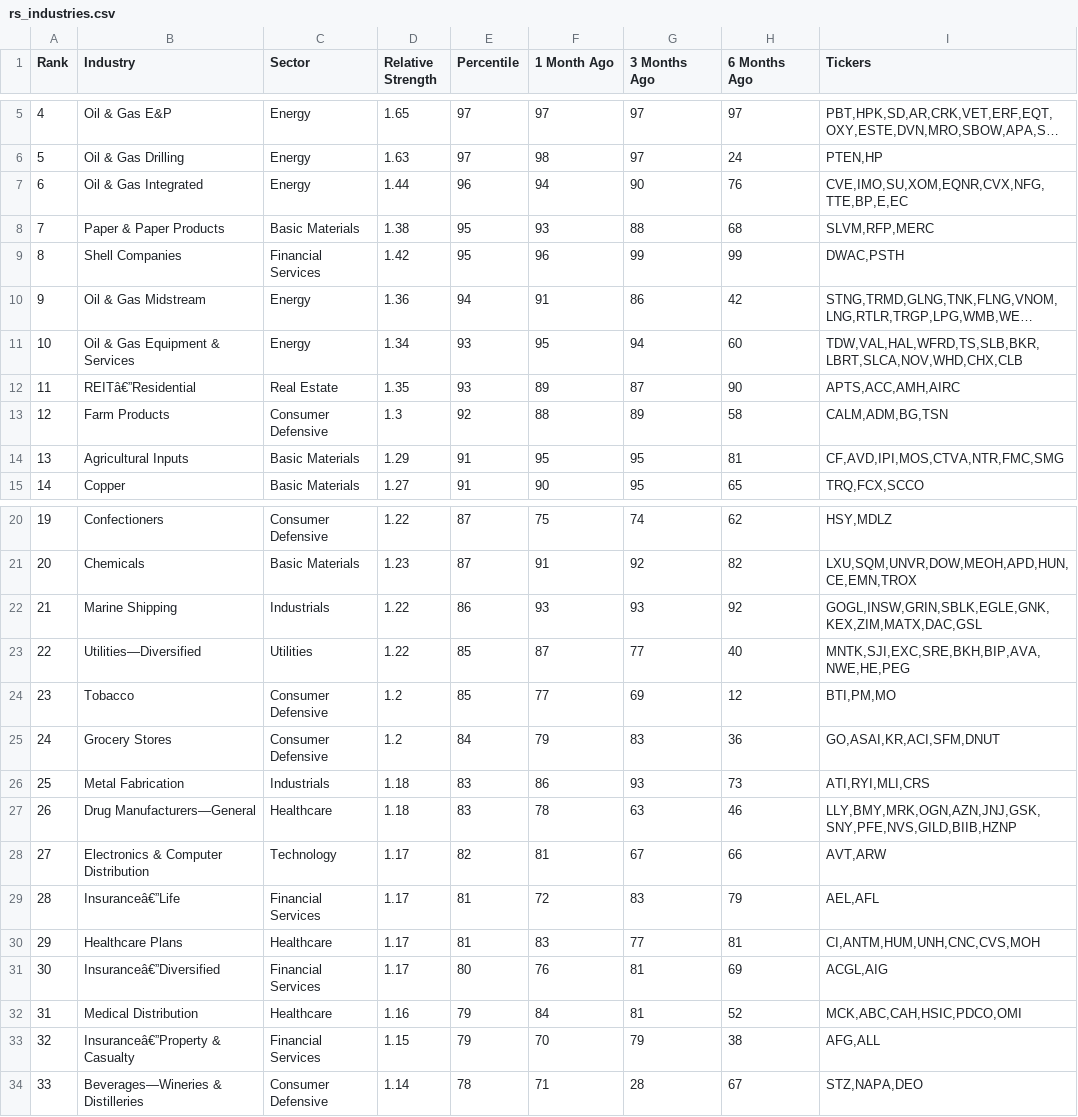
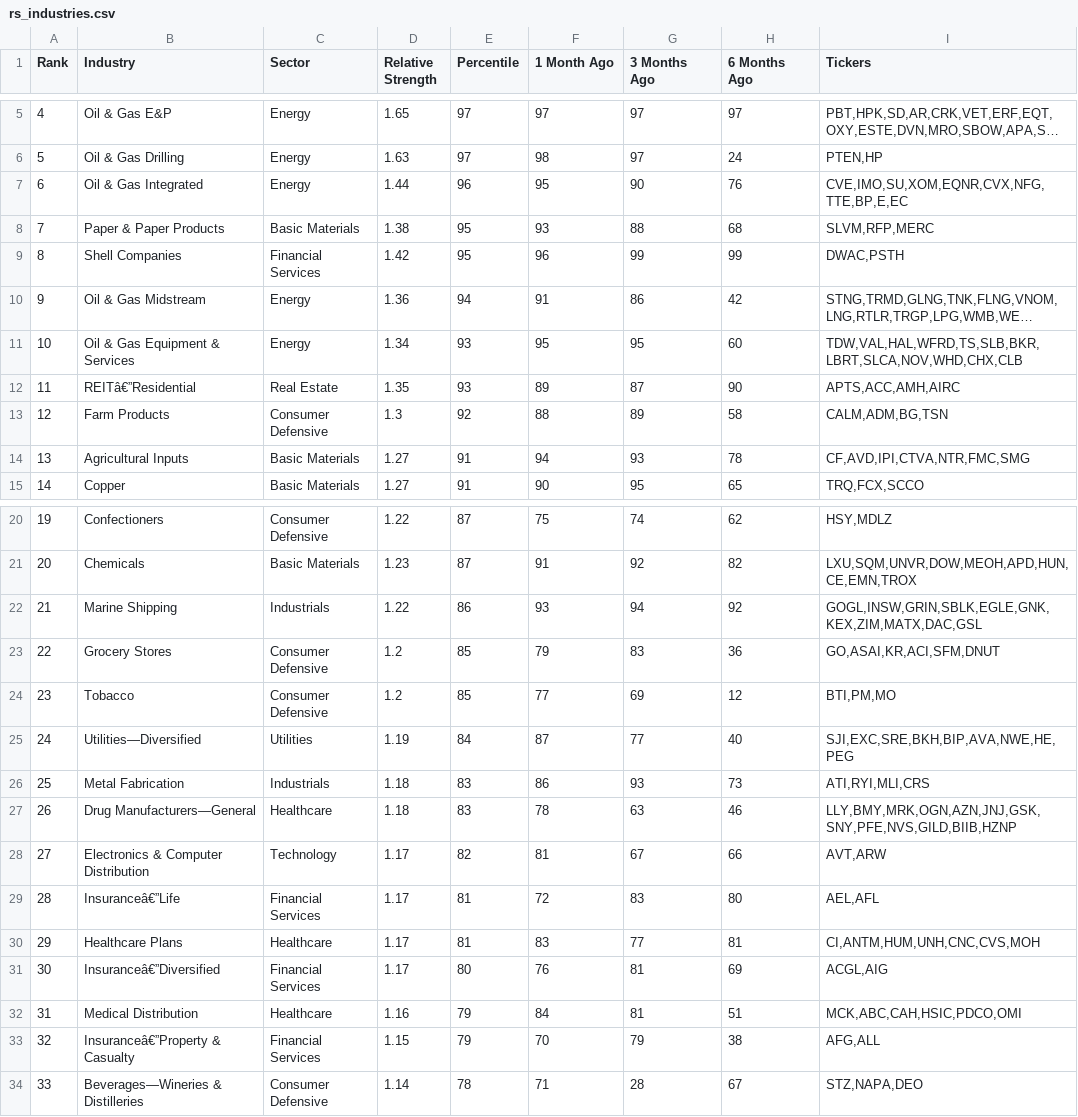
Before and after one commit to krajeshj/RS-python-scripts, a CSV file: RS-Daily-Log/output/rs_industries.csv, drawn as a sheet; only a part is shown, gaps mark what is left out; long unchanged cells end in …; the diff covers the shown part only; the diff names each change by its address in the sheet, - before the commit and + after, or states it on an @@ line.

```diff
--- a/RS-Daily-Log/output/rs_industries.csv
+++ b/RS-Daily-Log/output/rs_industries.csv
-F7 (1 Month Ago): 94
+F7 (1 Month Ago): 95
-G11 (3 Months Ago): 94
+G11 (3 Months Ago): 95
-D14 (Relative Strength): 1.29
+D14 (Relative Strength): 1.27
-F14 (1 Month Ago): 95
+F14 (1 Month Ago): 94
-G14 (3 Months Ago): 95
+G14 (3 Months Ago): 93
-H14 (6 Months Ago): 81
+H14 (6 Months Ago): 78
-I14 (Tickers): CF,AVD,IPI,MOS,CTVA,NTR,FMC,SMG
+I14 (Tickers): CF,AVD,IPI,CTVA,NTR,FMC,SMG
-G22 (3 Months Ago): 93
+G22 (3 Months Ago): 94
-B23 (Industry): Utilities—Diversified
+B23 (Industry): Grocery Stores
-C23 (Sector): Utilities
+C23 (Sector): Consumer Defensive
-D23 (Relative Strength): 1.22
+D23 (Relative Strength): 1.2
-F23 (1 Month Ago): 87
+F23 (1 Month Ago): 79
-G23 (3 Months Ago): 77
+G23 (3 Months Ago): 83
-H23 (6 Months Ago): 40
+H23 (6 Months Ago): 36
-I23 (Tickers): MNTK,SJI,EXC,SRE,BKH,BIP,AVA,NWE,HE,PEG
+I23 (Tickers): GO,ASAI,KR,ACI,SFM,DNUT
-B25 (Industry): Grocery Stores
+B25 (Industry): Utilities—Diversified
-C25 (Sector): Consumer Defensive
+C25 (Sector): Utilities
-D25 (Relative Strength): 1.2
+D25 (Relative Strength): 1.19
-F25 (1 Month Ago): 79
+F25 (1 Month Ago): 87
-G25 (3 Months Ago): 83
+G25 (3 Months Ago): 77
-H25 (6 Months Ago): 36
+H25 (6 Months Ago): 40
-I25 (Tickers): GO,ASAI,KR,ACI,SFM,DNUT
+I25 (Tickers): SJI,EXC,SRE,BKH,BIP,AVA,NWE,HE,PEG
-H29 (6 Months Ago): 79
+H29 (6 Months Ago): 80
-H32 (6 Months Ago): 52
+H32 (6 Months Ago): 51
```
Also changed, not shown: 67 edited cells elsewhere in this file, RS-Daily-Log/output/rs_stocks.csv, RS-Daily-Log/output/rs_stocks_minervini.csv, 4 other files.
